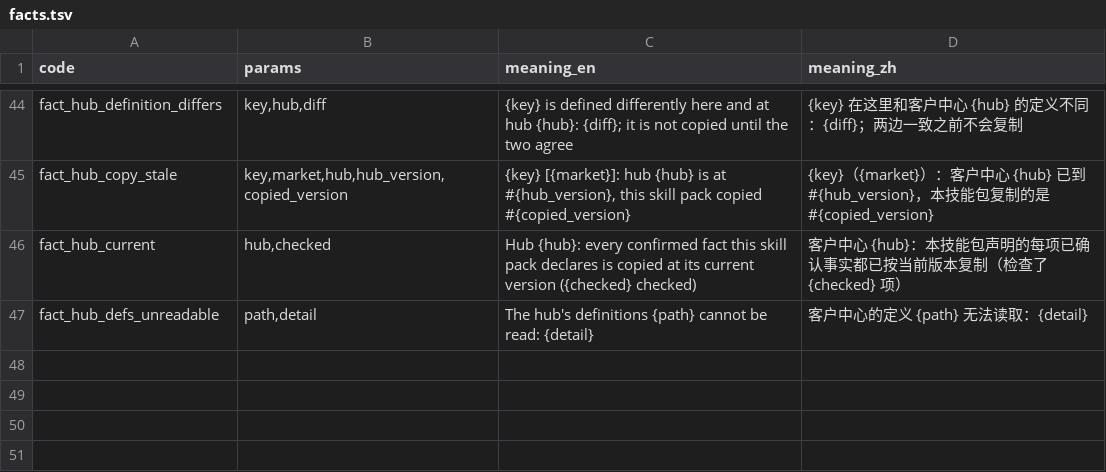
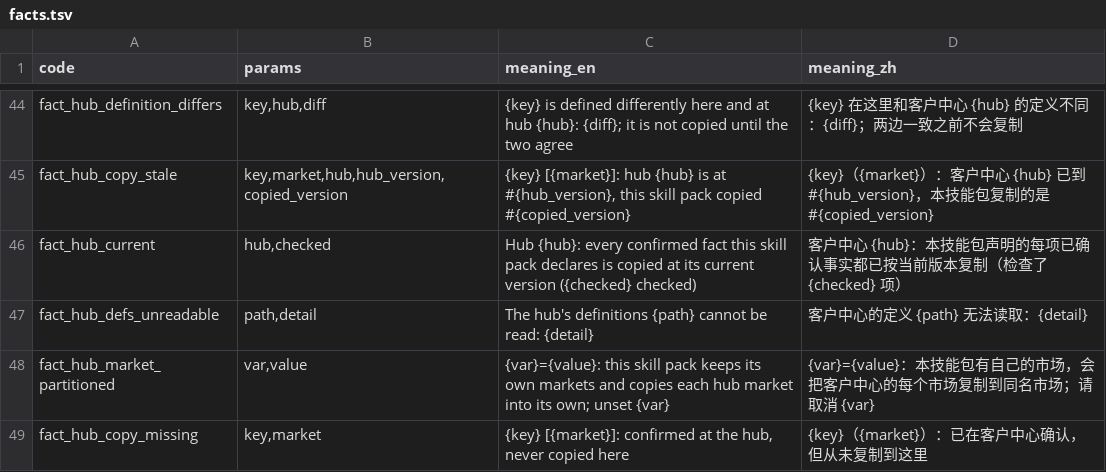
Before and after one commit to thaddeus-builds/skill-pack-playbook, a TSV file: kit/message_codes.d/facts.tsv, drawn as a sheet; only a part is shown, gaps mark what is left out; the diff names each change by its address in the sheet, - before the commit and + after, or states it on an @@ line.

```diff
--- a/kit/message_codes.d/facts.tsv
+++ b/kit/message_codes.d/facts.tsv
+row 48: fact_hub_market_partitioned | var,value | {var}={value}: this skill pack keeps its own markets and copies each hub market into its own; unset {var} | {var}={value}：本技能包有自己的市场，会把客户中心的每个市场复制到同名市场；请取消 {var}
+row 49: fact_hub_copy_missing | key,market | {key} [{market}]: confirmed at the hub, never copied here | {key}（{market}）：已在客户中心确认，但从未复制到这里
```
Also changed, not shown: 8 other files.
